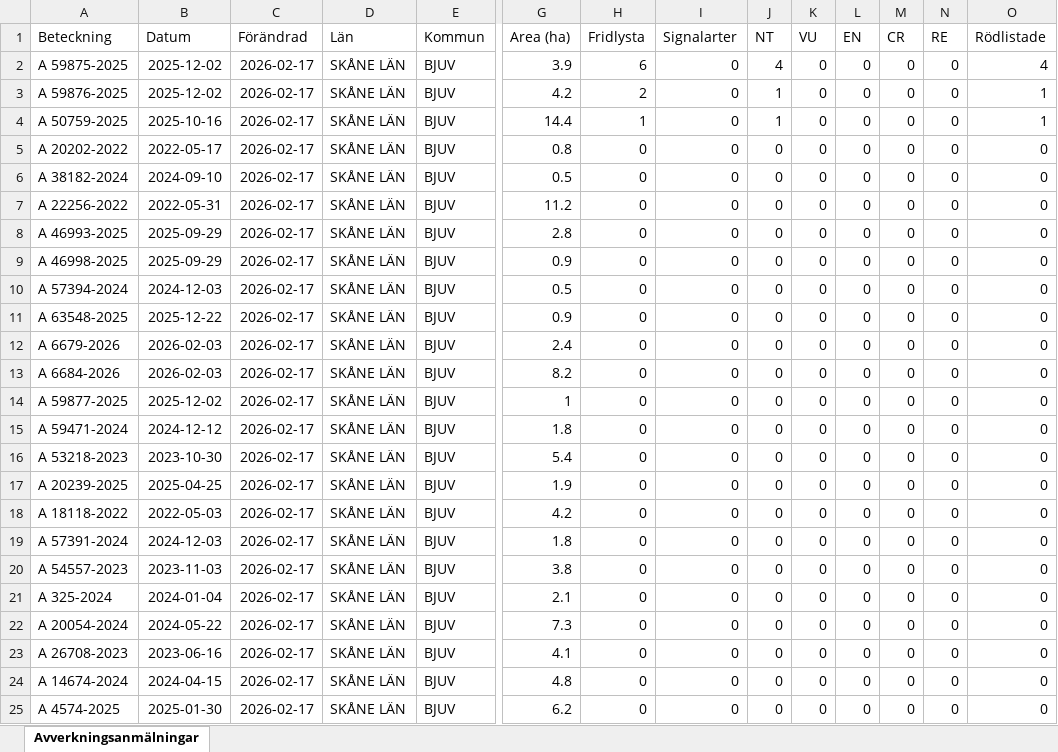
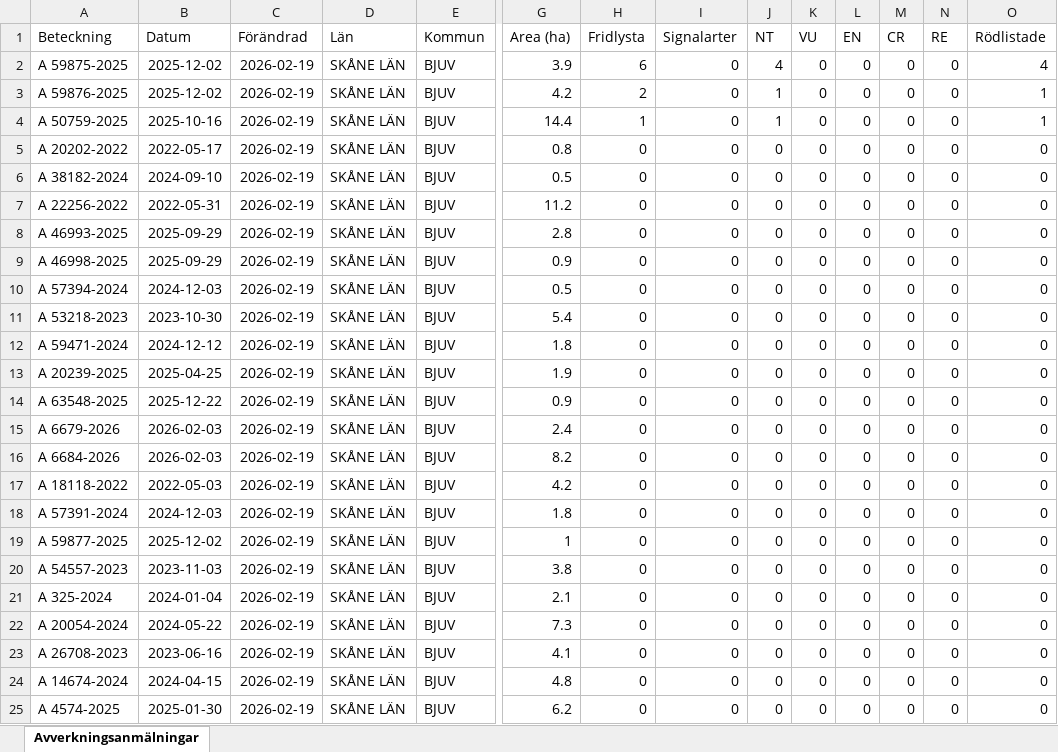
Before and after one commit to klasma/Logging_1260, an Excel workbook: Översikt BJUV.xlsx, sheet Avverkningsanmälningar, drawn as a sheet; only a part is shown, gaps mark what is left out; values as stored, in another font and other column widths than the file's, no borders; removed rows and columns are numbered as before the commit, all else as after; rows hold the shown columns only; the diff names each change by its address in the sheet, - before the commit and + after, or states it on an @@ line.

```diff
--- a/Översikt BJUV.xlsx (sheet Avverkningsanmälningar)
+++ b/Översikt BJUV.xlsx (sheet Avverkningsanmälningar)
-C2:C10 (Förändrad): 2026-02-17
+C2:C10 (Förändrad): 2026-02-19
+row 11: A 53218-2023 | 2023-10-30 | 2026-02-19 | SKÅNE LÄN | BJUV | 5.4 | 0 | 0 | 0 | 0 | 0 | 0 | 0 | 0
+row 12: A 59471-2024 | 2024-12-12 | 2026-02-19 | SKÅNE LÄN | BJUV | 1.8 | 0 | 0 | 0 | 0 | 0 | 0 | 0 | 0
+row 13: A 20239-2025 | 2025-04-25 | 2026-02-19 | SKÅNE LÄN | BJUV | 1.9 | 0 | 0 | 0 | 0 | 0 | 0 | 0 | 0
-C14:C16 (Förändrad): 2026-02-17
+C14:C16 (Förändrad): 2026-02-19
-row 14: A 59877-2025 | 2025-12-02 | 2026-02-17 | SKÅNE LÄN | BJUV | 1 | 0 | 0 | 0 | 0 | 0 | 0 | 0 | 0
-row 15: A 59471-2024 | 2024-12-12 | 2026-02-17 | SKÅNE LÄN | BJUV | 1.8 | 0 | 0 | 0 | 0 | 0 | 0 | 0 | 0
-row 16: A 53218-2023 | 2023-10-30 | 2026-02-17 | SKÅNE LÄN | BJUV | 5.4 | 0 | 0 | 0 | 0 | 0 | 0 | 0 | 0
-row 17: A 20239-2025 | 2025-04-25 | 2026-02-17 | SKÅNE LÄN | BJUV | 1.9 | 0 | 0 | 0 | 0 | 0 | 0 | 0 | 0
-C17:C18 (Förändrad): 2026-02-17
+C17:C18 (Förändrad): 2026-02-19
+row 19: A 59877-2025 | 2025-12-02 | 2026-02-19 | SKÅNE LÄN | BJUV | 1 | 0 | 0 | 0 | 0 | 0 | 0 | 0 | 0
-C20:C25 (Förändrad): 2026-02-17
+C20:C25 (Förändrad): 2026-02-19
```
Also changed, not shown: artfynd/A 50759-2025 artfynd.xlsx, artfynd/A 59875-2025 artfynd.xlsx, 20 other files.
